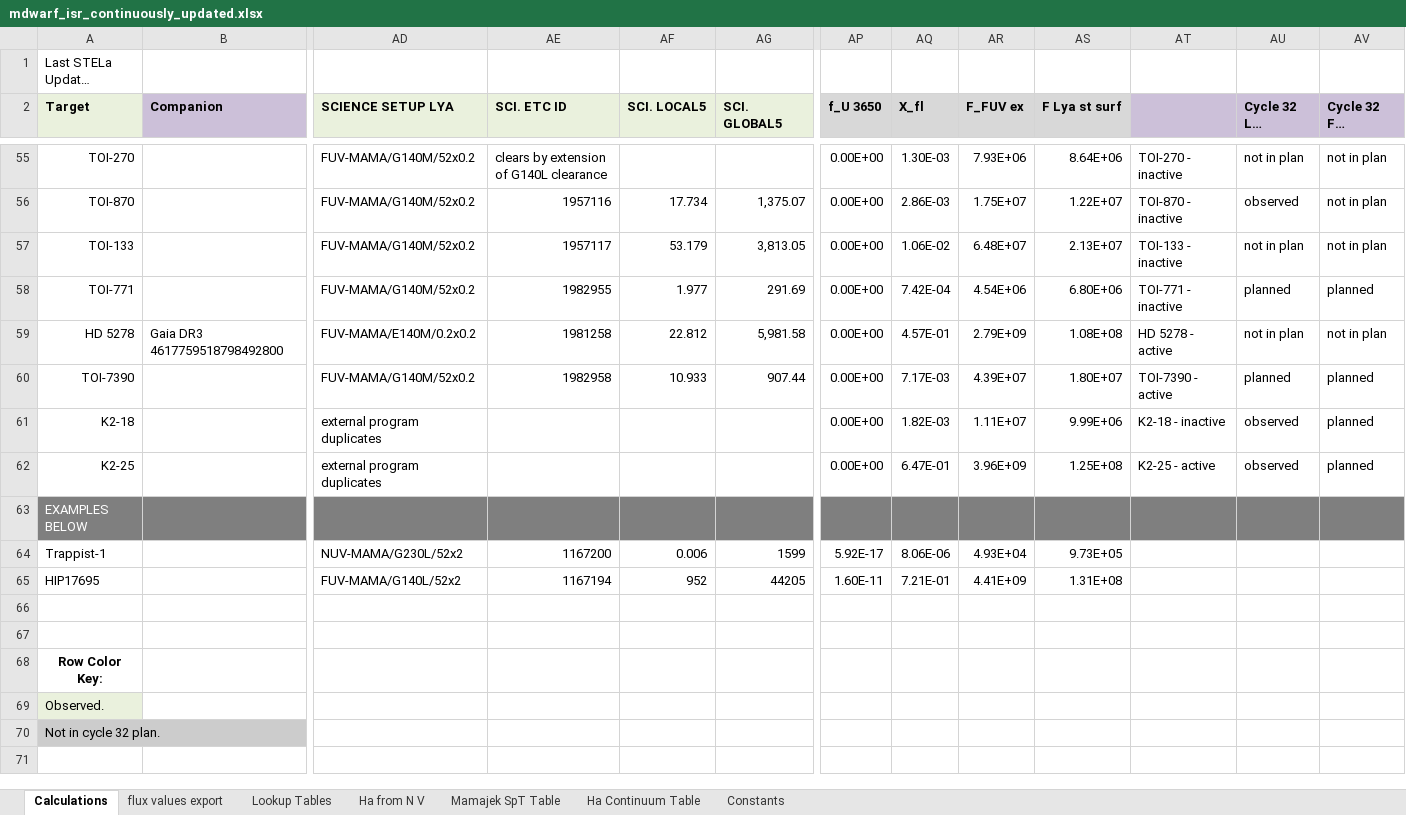
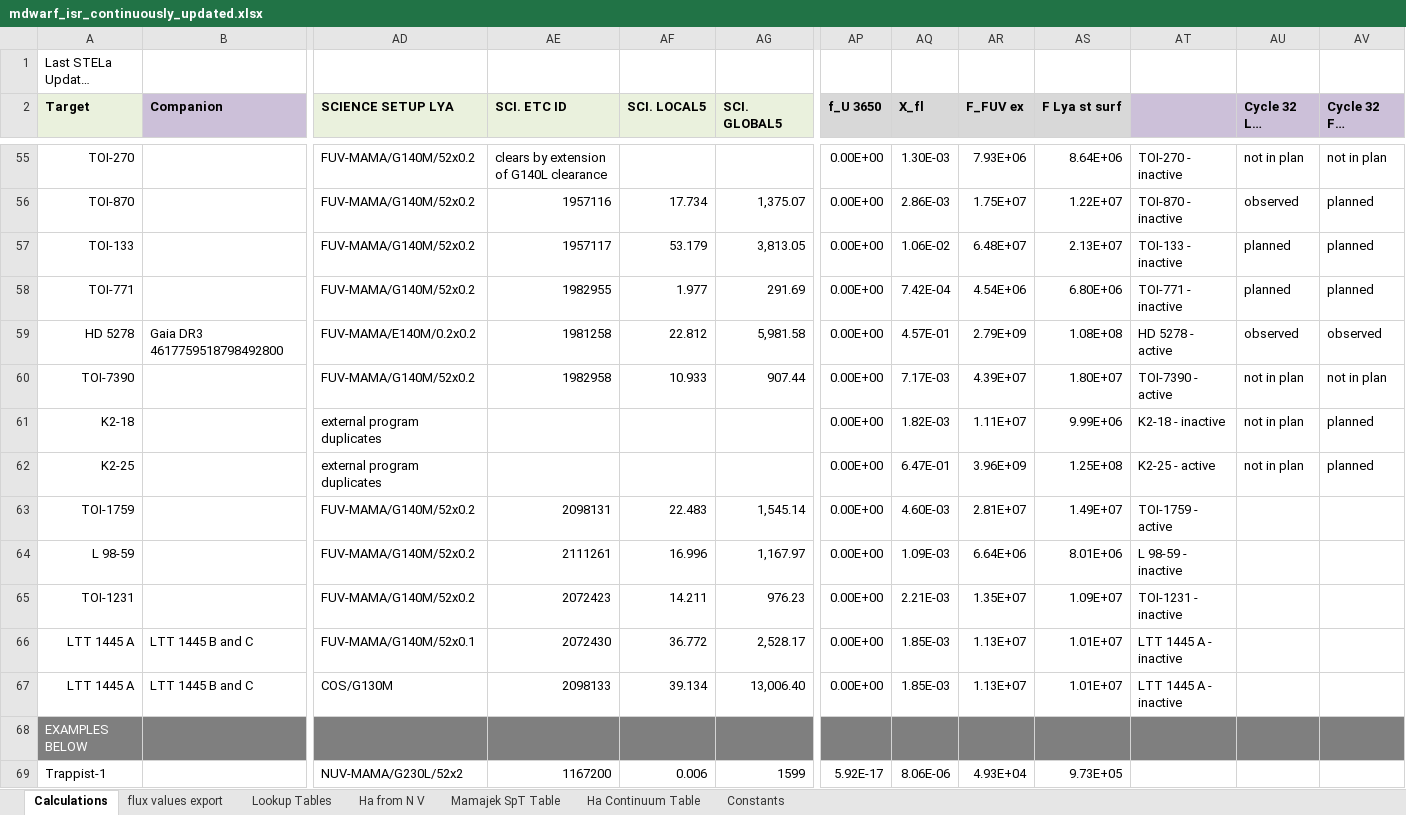
Before and after one commit to HST-STELa/stage1, an Excel workbook: target_selection_data/inputs/hand_checked/mdwarf_isr_continuously_updated.xlsx, sheet Calculations, drawn as a sheet; only a part is shown, gaps mark what is left out; the shorter side is filled out with more unchanged rows; long unchanged cells end in …; values as stored, in another font and other column widths than the file's, no borders; charts and pictures and conditional formats not drawn; rows hold the shown columns only; the diff covers the shown part only; the diff names each change by its address in the sheet, - before the commit and + after, or states it on an @@ line.

```diff
--- a/target_selection_data/inputs/hand_checked/mdwarf_isr_continuously_updated.xlsx (sheet Calculations)
+++ b/target_selection_data/inputs/hand_checked/mdwarf_isr_continuously_updated.xlsx (sheet Calculations)
-AV56:AV57 (Cycle 32 FUV Status): not in plan
+AV56:AV57 (Cycle 32 FUV Status): planned
-AU57 (Cycle 32 Lya Status): not in plan
+AU57 (Cycle 32 Lya Status): planned
-AU59 (Cycle 32 Lya Status): not in plan
+AU59 (Cycle 32 Lya Status): observed
-AV59 (Cycle 32 FUV Status): not in plan
+AV59 (Cycle 32 FUV Status): observed
-AU60 (Cycle 32 Lya Status): planned
+AU60 (Cycle 32 Lya Status): not in plan
-AV60 (Cycle 32 FUV Status): planned
+AV60 (Cycle 32 FUV Status): not in plan
-AU61:AU62 (Cycle 32 Lya Status): observed
+AU61:AU62 (Cycle 32 Lya Status): not in plan
+row 63: TOI-1759 |  | FUV-MAMA/G140M/52x0.2 | 2098131 | 22.483 | 1,545.14 | 0.00E+00 | 4.60E-03 | 2.81E+07 | 1.49E+07 | TOI-1759 - active
+row 64: L 98-59 |  | FUV-MAMA/G140M/52x0.2 | 2111261 | 16.996 | 1,167.97 | 0.00E+00 | 1.09E-03 | 6.64E+06 | 8.01E+06 | L 98-59 - inactive
+row 65: TOI-1231 |  | FUV-MAMA/G140M/52x0.2 | 2072423 | 14.211 | 976.23 | 0.00E+00 | 2.21E-03 | 1.35E+07 | 1.09E+07 | TOI-1231 - inactive
+row 66: LTT 1445 A | LTT 1445 B and C | FUV-MAMA/G140M/52x0.1 | 2072430 | 36.772 | 2,528.17 | 0.00E+00 | 1.85E-03 | 1.13E+07 | 1.01E+07 | LTT 1445 A - inactive
+row 67: LTT 1445 A | LTT 1445 B and C | COS/G130M | 2098133 | 39.134 | 13,006.40 | 0.00E+00 | 1.85E-03 | 1.13E+07 | 1.01E+07 | LTT 1445 A - inactive
```
Also changed, not shown: 62 edited cells elsewhere in this sheet, formulas that keep their value, 11 other files.
